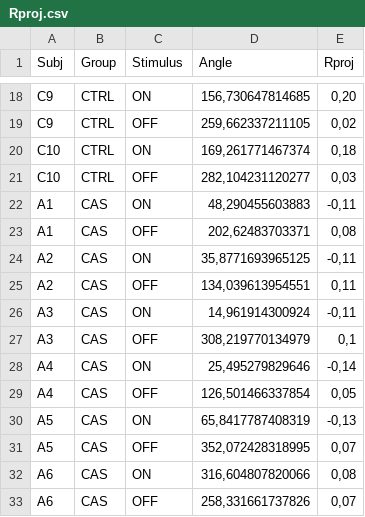
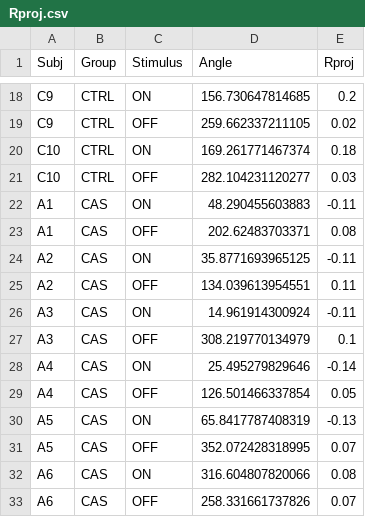
Before and after one commit to lanec-unifesspa/5-HT-CAS, a CSV file: data/behavioral/orienting/Rproj.csv, drawn as a sheet; only a part is shown, gaps mark what is left out; the diff covers the shown part only; the diff names each change by its address in the sheet, - before the commit and + after, or states it on an @@ line.

```diff
--- a/data/behavioral/orienting/Rproj.csv
+++ b/data/behavioral/orienting/Rproj.csv
-D18 (Angle): 156,730647814685
+D18 (Angle): 156.730647814685
-E18 (Rproj): 0,20
+E18 (Rproj): 0.2
-D19 (Angle): 259,662337211105
+D19 (Angle): 259.662337211105
-E19 (Rproj): 0,02
+E19 (Rproj): 0.02
-D20 (Angle): 169,261771467374
+D20 (Angle): 169.261771467374
-E20 (Rproj): 0,18
+E20 (Rproj): 0.18
-D21 (Angle): 282,104231120277
+D21 (Angle): 282.104231120277
-E21 (Rproj): 0,03
+E21 (Rproj): 0.03
-D22 (Angle): 48,290455603883
+D22 (Angle): 48.290455603883
-E22 (Rproj): -0,11
+E22 (Rproj): -0.11
-D23 (Angle): 202,62483703371
+D23 (Angle): 202.62483703371
-E23 (Rproj): 0,08
+E23 (Rproj): 0.08
-D24 (Angle): 35,8771693965125
+D24 (Angle): 35.8771693965125
-E24 (Rproj): -0,11
+E24 (Rproj): -0.11
-D25 (Angle): 134,039613954551
+D25 (Angle): 134.039613954551
-E25 (Rproj): 0,11
+E25 (Rproj): 0.11
-D26 (Angle): 14,961914300924
+D26 (Angle): 14.961914300924
-E26 (Rproj): -0,11
+E26 (Rproj): -0.11
-D27 (Angle): 308,219770134979
+D27 (Angle): 308.219770134979
-E27 (Rproj): 0,1
+E27 (Rproj): 0.1
-D28 (Angle): 25,495279829646
+D28 (Angle): 25.495279829646
-E28 (Rproj): -0,14
+E28 (Rproj): -0.14
-D29 (Angle): 126,501466337854
+D29 (Angle): 126.501466337854
-E29 (Rproj): 0,05
+E29 (Rproj): 0.05
-D30 (Angle): 65,8417787408319
+D30 (Angle): 65.8417787408319
-E30 (Rproj): -0,13
+E30 (Rproj): -0.13
-D31 (Angle): 352,072428318995
+D31 (Angle): 352.072428318995
-E31 (Rproj): 0,07
+E31 (Rproj): 0.07
-D32 (Angle): 316,604807820066
+D32 (Angle): 316.604807820066
-E32 (Rproj): 0,08
+E32 (Rproj): 0.08
-D33 (Angle): 258,331661737826
+D33 (Angle): 258.331661737826
-E33 (Rproj): 0,07
+E33 (Rproj): 0.07
```
Also changed, not shown: 44 edited cells elsewhere in this file.
